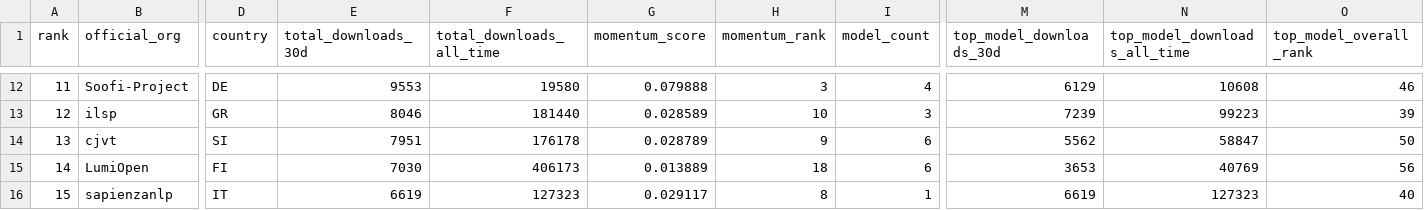
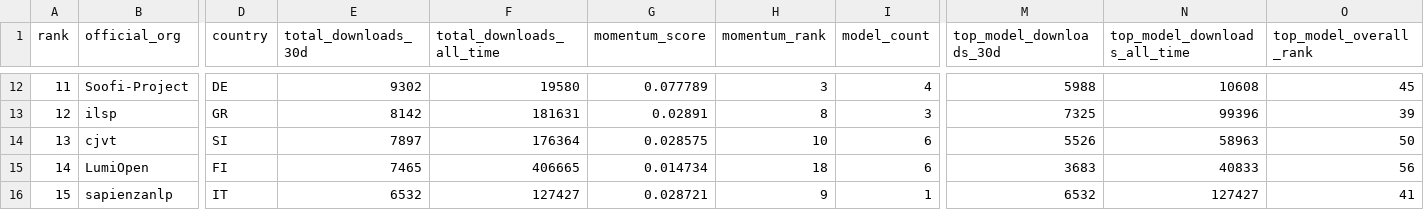
Before and after one commit to speakleash/European-LLM-download-leaderboard, a CSV file: output/leaderboard_orgs.csv, drawn as a sheet; only a part is shown, gaps mark what is left out; the diff covers the shown part only; the diff names each change by its address in the sheet, - before the commit and + after, or states it on an @@ line.

```diff
--- a/output/leaderboard_orgs.csv
+++ b/output/leaderboard_orgs.csv
-E12 (total_downloads_30d): 9553
+E12 (total_downloads_30d): 9302
-G12 (momentum_score): 0.079888
+G12 (momentum_score): 0.077789
-M12 (top_model_downloads_30d): 6129
+M12 (top_model_downloads_30d): 5988
-O12 (top_model_overall_rank): 46
+O12 (top_model_overall_rank): 45
-E13 (total_downloads_30d): 8046
+E13 (total_downloads_30d): 8142
-F13 (total_downloads_all_time): 181440
+F13 (total_downloads_all_time): 181631
-G13 (momentum_score): 0.028589
+G13 (momentum_score): 0.02891
-H13 (momentum_rank): 10
+H13 (momentum_rank): 8
-M13 (top_model_downloads_30d): 7239
+M13 (top_model_downloads_30d): 7325
-N13 (top_model_downloads_all_time): 99223
+N13 (top_model_downloads_all_time): 99396
-E14 (total_downloads_30d): 7951
+E14 (total_downloads_30d): 7897
-F14 (total_downloads_all_time): 176178
+F14 (total_downloads_all_time): 176364
-G14 (momentum_score): 0.028789
+G14 (momentum_score): 0.028575
-H14 (momentum_rank): 9
+H14 (momentum_rank): 10
-M14 (top_model_downloads_30d): 5562
+M14 (top_model_downloads_30d): 5526
-N14 (top_model_downloads_all_time): 58847
+N14 (top_model_downloads_all_time): 58963
-E15 (total_downloads_30d): 7030
+E15 (total_downloads_30d): 7465
-F15 (total_downloads_all_time): 406173
+F15 (total_downloads_all_time): 406665
-G15 (momentum_score): 0.013889
+G15 (momentum_score): 0.014734
-M15 (top_model_downloads_30d): 3653
+M15 (top_model_downloads_30d): 3683
-N15 (top_model_downloads_all_time): 40769
+N15 (top_model_downloads_all_time): 40833
-E16 (total_downloads_30d): 6619
+E16 (total_downloads_30d): 6532
-F16 (total_downloads_all_time): 127323
+F16 (total_downloads_all_time): 127427
-G16 (momentum_score): 0.029117
+G16 (momentum_score): 0.028721
-H16 (momentum_rank): 8
+H16 (momentum_rank): 9
-M16 (top_model_downloads_30d): 6619
+M16 (top_model_downloads_30d): 6532
-N16 (top_model_downloads_all_time): 127323
+N16 (top_model_downloads_all_time): 127427
-O16 (top_model_overall_rank): 40
+O16 (top_model_overall_rank): 41
```
Also changed, not shown: 117 edited cells elsewhere in this file, output/leaderboard.csv, 8 other files.
